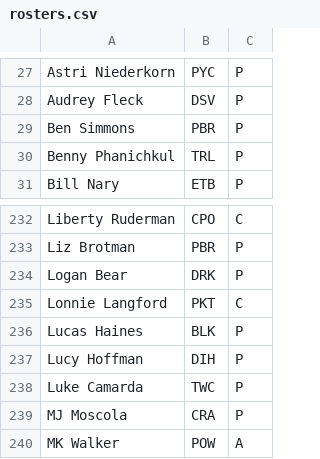
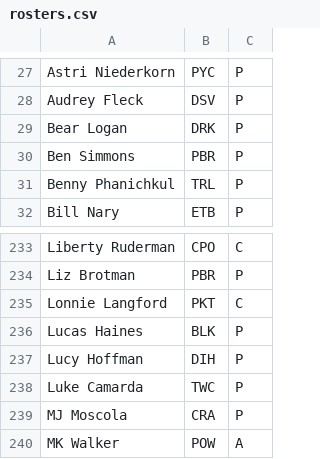
Before and after one commit to Kellan14/kellanator, a CSV file: mnp-data-archive/season-24/rosters.csv, drawn as a sheet; only a part is shown, gaps mark what is left out.

```diff
--- a/mnp-data-archive/season-24/rosters.csv
+++ b/mnp-data-archive/season-24/rosters.csv
@@ -28,2 +28,3 @@ Astri Niederkorn,PYC,P
 Audrey Fleck,DSV,P
+Bear Logan,DRK,P
 Ben Simmons,PBR,P
@@ -233,3 +234,2 @@ Liberty Ruderman,CPO,C
 Liz Brotman,PBR,P
-Logan Bear,DRK,P
 Lonnie Langford,PKT,C
```
Also changed, not shown: mnp-data-archive/IPR.csv, 6 other files.
